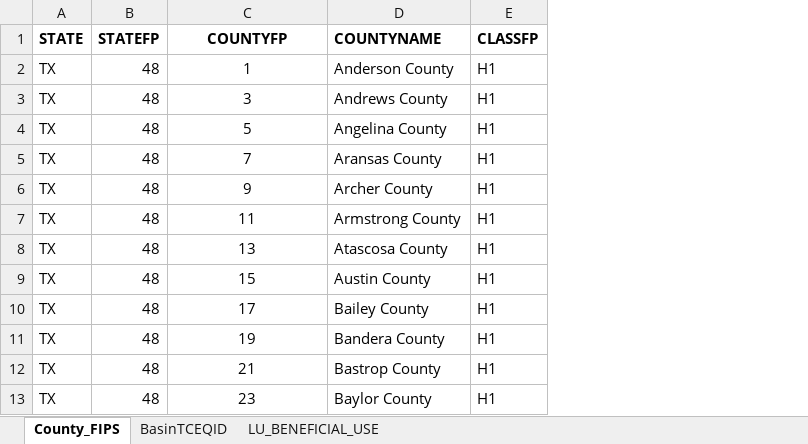
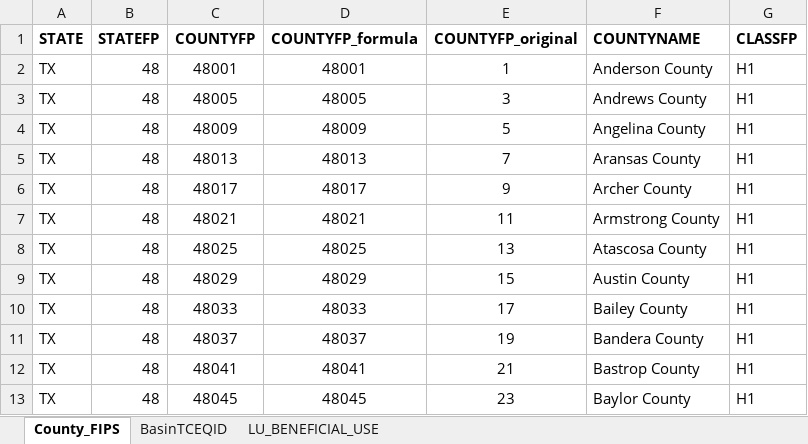
Before and after one commit to amabdallah/TWDB_script, an Excel workbook: County_Basin_IDs.xlsx, sheet County_FIPS, drawn as a sheet; only a part is shown; values as stored, in another font and other column widths than the file's, no borders; addresses are those after the commit; the diff names each change by its address in the sheet, - before the commit and + after, or states it on an @@ line.

```diff
--- a/County_Basin_IDs.xlsx (sheet County_FIPS)
+++ b/County_Basin_IDs.xlsx (sheet County_FIPS)
+column C (COUNTYFP), rows 2-13: 48001 | 48005 | 48009 | 48013 | 48017 | 48021 | 48025 | 48029 | 48033 | 48037 | 48041 | 48045
+column D (COUNTYFP_formula), rows 2-13: 48001 | 48005 | 48009 | 48013 | 48017 | 48021 | 48025 | 48029 | 48033 | 48037 | 48041 | 48045
-E1: COUNTYFP
+E1: COUNTYFP_original
```
Also changed, not shown: TWDB_WaDE_ReadyInput.xlsx, 1 other file.
